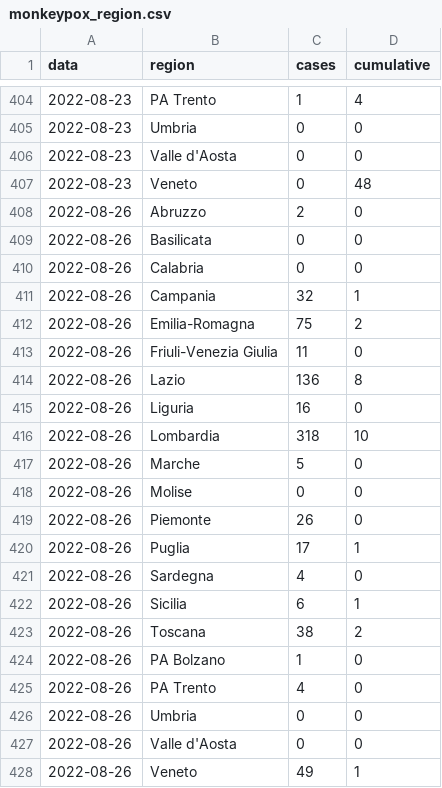
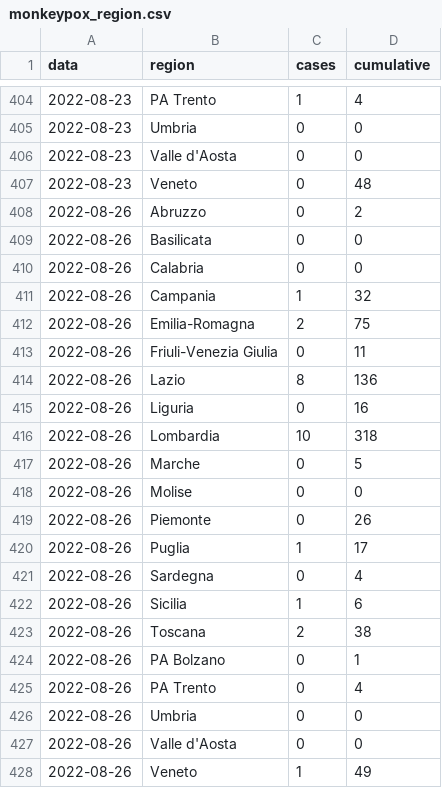
Before and after one commit to fbranda/monkeypox-opendata, a CSV file: Italy/monkeypox_region.csv, drawn as a sheet; only a part is shown, gaps mark what is left out; the diff covers the shown part only.

Commit message:
Add files via upload

```diff
--- a/Italy/monkeypox_region.csv
+++ b/Italy/monkeypox_region.csv
@@ -407,22 +407,22 @@
 2022-08-23,"Veneto",0,48
-2022-08-26,"Abruzzo",2,0
+2022-08-26,"Abruzzo",0,2
 2022-08-26,"Basilicata",0,0
 2022-08-26,"Calabria",0,0
-2022-08-26,"Campania",32,1
-2022-08-26,"Emilia-Romagna",75,2
-2022-08-26,"Friuli-Venezia Giulia",11,0
-2022-08-26,"Lazio",136,8
-2022-08-26,"Liguria",16,0
-2022-08-26,"Lombardia",318,10
-2022-08-26,"Marche",5,0
+2022-08-26,"Campania",1,32
+2022-08-26,"Emilia-Romagna",2,75
+2022-08-26,"Friuli-Venezia Giulia",0,11
+2022-08-26,"Lazio",8,136
+2022-08-26,"Liguria",0,16
+2022-08-26,"Lombardia",10,318
+2022-08-26,"Marche",0,5
 2022-08-26,"Molise",0,0
-2022-08-26,"Piemonte",26,0
-2022-08-26,"Puglia",17,1
-2022-08-26,"Sardegna",4,0
-2022-08-26,"Sicilia",6,1
-2022-08-26,"Toscana",38,2
-2022-08-26,"PA Bolzano",1,0
-2022-08-26,"PA Trento",4,0
+2022-08-26,"Piemonte",0,26
+2022-08-26,"Puglia",1,17
+2022-08-26,"Sardegna",0,4
+2022-08-26,"Sicilia",1,6
+2022-08-26,"Toscana",2,38
+2022-08-26,"PA Bolzano",0,1
+2022-08-26,"PA Trento",0,4
 2022-08-26,"Umbria",0,0
 2022-08-26,"Valle d'Aosta",0,0
-2022-08-26,"Veneto",49,1
+2022-08-26,"Veneto",1,49
```
Also changed, not shown: 53 edited cells elsewhere in this file.
